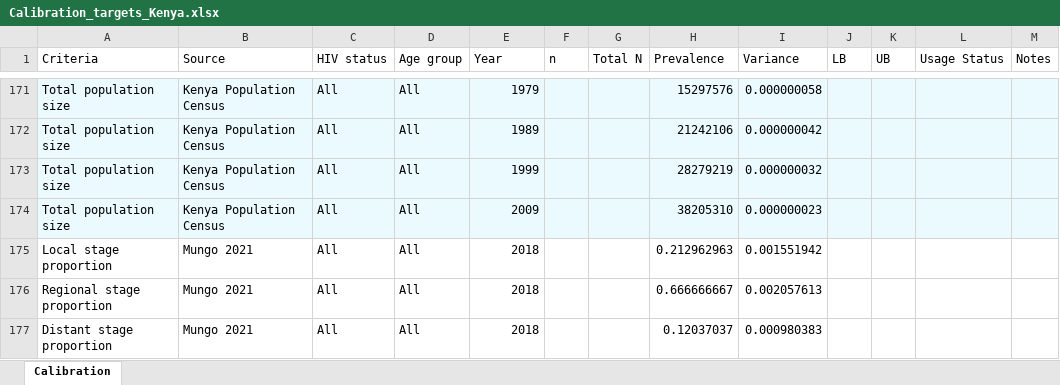
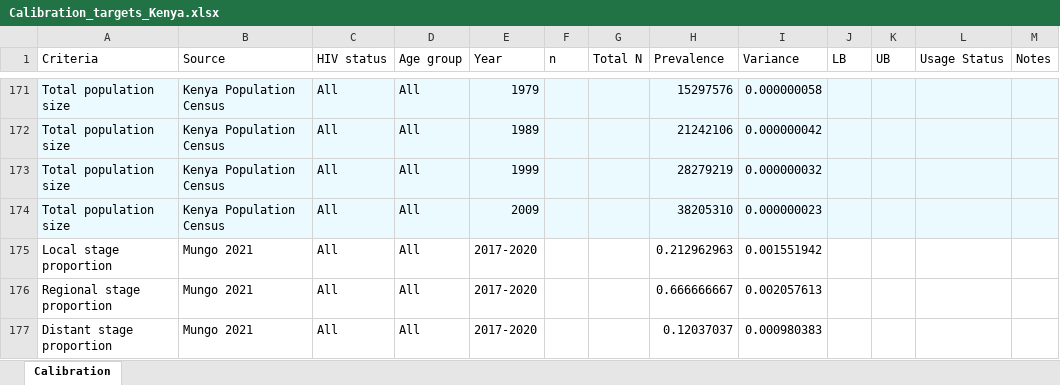
Before and after one commit to ICRC-Models/HHCoM, an Excel workbook: Config/Calibration_targets_Kenya.xlsx, sheet Calibration, drawn as a sheet; only a part is shown, gaps mark what is left out; values as stored, in another font and other column widths than the file's, no borders; table styles not drawn; the diff names each change by its address in the sheet, - before the commit and + after, or states it on an @@ line.

```diff
--- a/Config/Calibration_targets_Kenya.xlsx (sheet Calibration)
+++ b/Config/Calibration_targets_Kenya.xlsx (sheet Calibration)
-E175:E177 (Year): 2018
+E175:E177 (Year): 2017-2020
```
Also changed, not shown: 9 other files.
